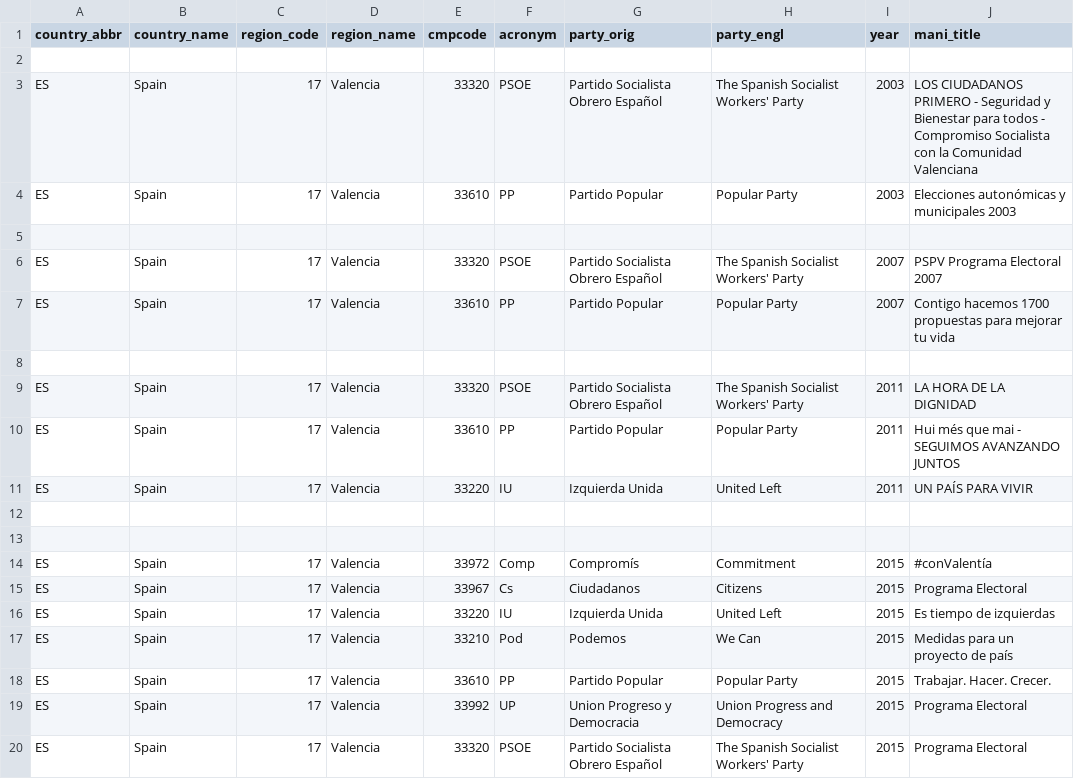
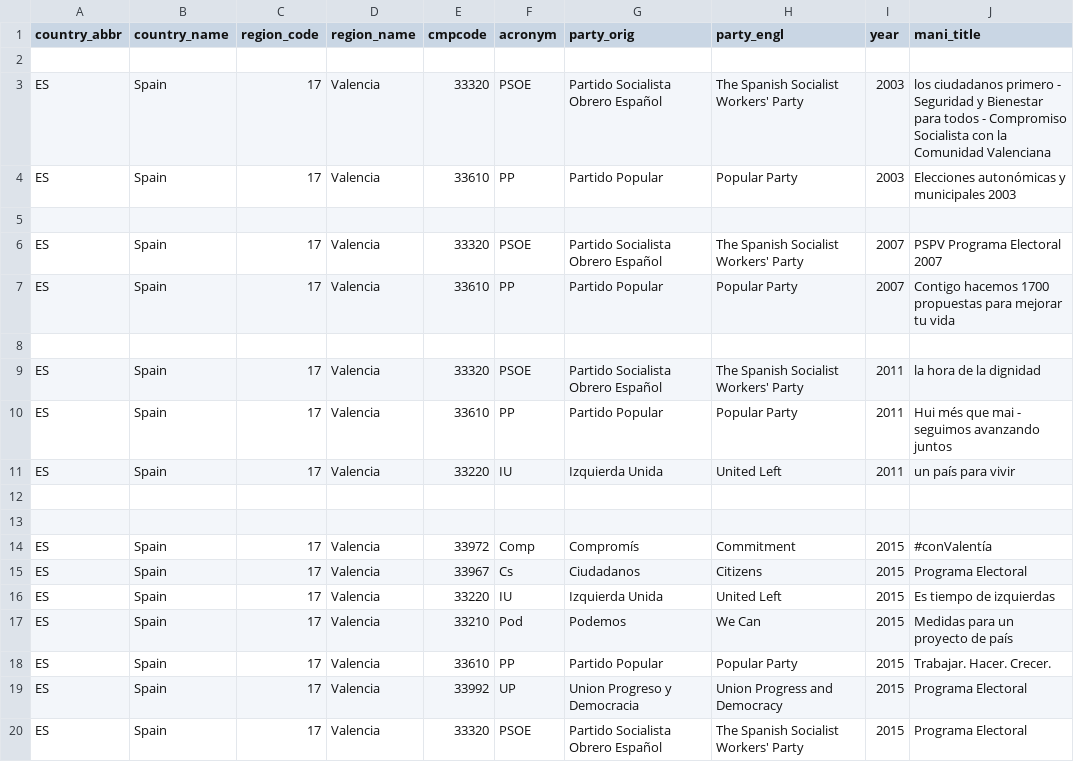
Before and after one commit to julianbernauer/polidoc, a CSV file: regions/spain/esp_valencia.csv, drawn as a sheet.

Commit message:
Update esp_valencia.csv

```diff
--- a/regions/spain/esp_valencia.csv
+++ b/regions/spain/esp_valencia.csv
@@ -2,3 +2,3 @@ country_abbr,country_name,region_code,region_name,cmpcode,acronym,party_orig,par
 
-ES,Spain,17,Valencia,33320,PSOE,Partido Socialista Obrero Español,The Spanish Socialist Workers' Party,2003,LOS CIUDADANOS PRIMERO - Seguridad y Bienestar para todos - Compromiso Socialista con la Comunidad Valenciana
+ES,Spain,17,Valencia,33320,PSOE,Partido Socialista Obrero Español,The Spanish Socialist Workers' Party,2003,los ciudadanos primero - Seguridad y Bienestar para todos - Compromiso Socialista con la Comunidad Valenciana
 ES,Spain,17,Valencia,33610,PP,Partido Popular,Popular Party,2003,Elecciones autonómicas y municipales 2003
@@ -8,5 +8,5 @@ ES,Spain,17,Valencia,33610,PP,Partido Popular,Popular Party,2007,Contigo hacemos
 
-ES,Spain,17,Valencia,33320,PSOE,Partido Socialista Obrero Español,The Spanish Socialist Workers' Party,2011,LA HORA DE LA DIGNIDAD
-ES,Spain,17,Valencia,33610,PP,Partido Popular,Popular Party,2011,Hui més que mai - SEGUIMOS AVANZANDO JUNTOS
-ES,Spain,17,Valencia,33220,IU,Izquierda Unida,United Left,2011,UN PAÍS PARA VIVIR
+ES,Spain,17,Valencia,33320,PSOE,Partido Socialista Obrero Español,The Spanish Socialist Workers' Party,2011,la hora de la dignidad
+ES,Spain,17,Valencia,33610,PP,Partido Popular,Popular Party,2011,Hui més que mai - seguimos avanzando juntos
+ES,Spain,17,Valencia,33220,IU,Izquierda Unida,United Left,2011,un país para vivir
 
```
